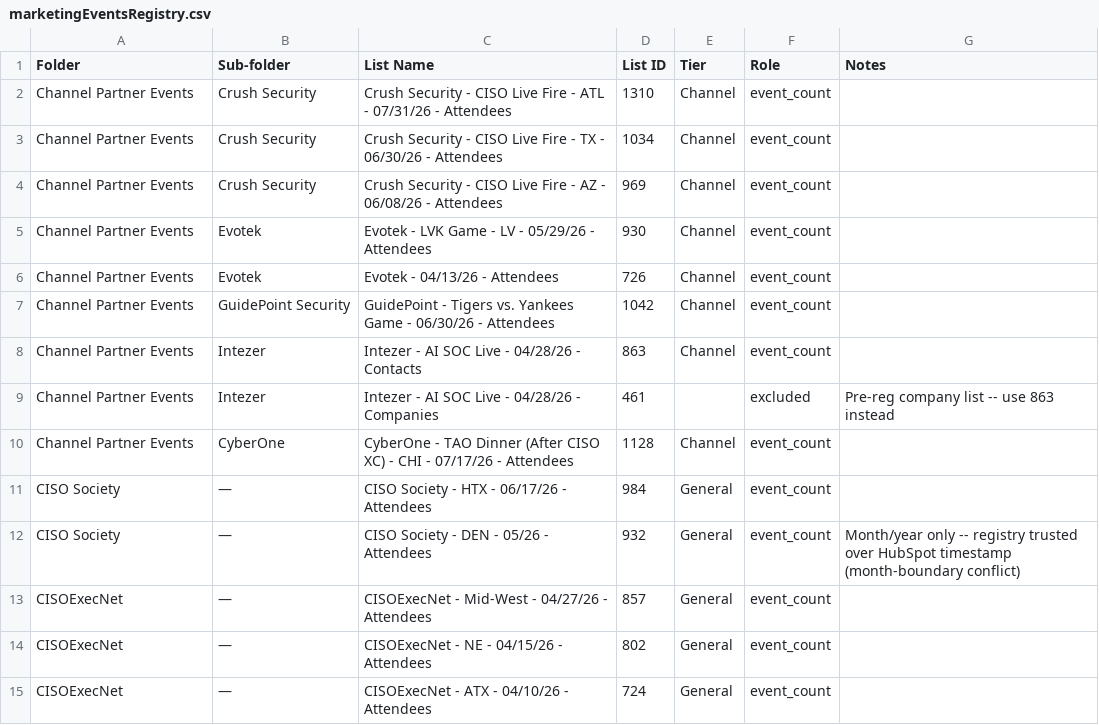
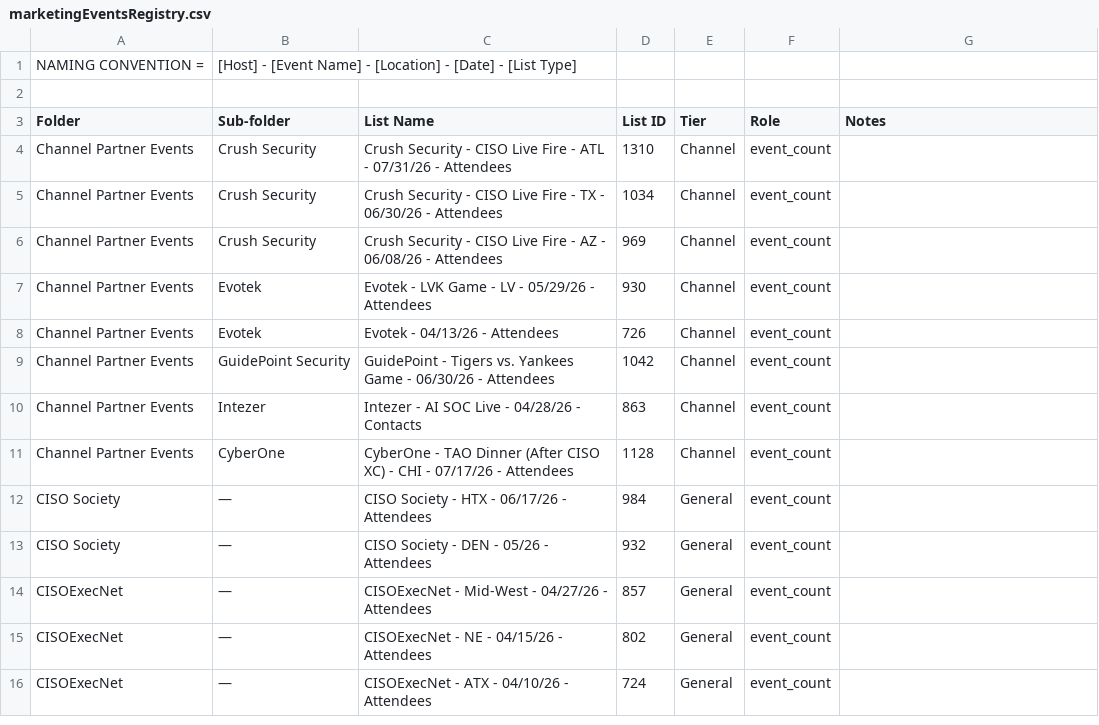
Before and after one commit to caseytaitel/marketingEvent-CompanyFill, a CSV file: input/marketingEventsRegistry.csv, drawn as a sheet; only a part is shown; the diff covers the shown part only.

```diff
--- a/input/marketingEventsRegistry.csv
+++ b/input/marketingEventsRegistry.csv
@@ -1 +1,3 @@
+NAMING CONVENTION =,[Host] - [Event Name] - [Location] - [Date] - [List Type],,,,,
+,,,,,,
 Folder,Sub-folder,List Name,List ID,Tier,Role,Notes
@@ -8,6 +10,5 @@ Channel Partner Events,GuidePoint Security,GuidePoint - Tigers vs. Yankees Game
 Channel Partner Events,Intezer,Intezer - AI SOC Live - 04/28/26 - Contacts,863,Channel,event_count,
-Channel Partner Events,Intezer,Intezer - AI SOC Live - 04/28/26 - Companies,461,,excluded,Pre-reg company list -- use 863 instead
 Channel Partner Events,CyberOne,CyberOne - TAO Dinner (After CISO XC) - CHI - 07/17/26 - Attendees,1128,Channel,event_count,
 CISO Society,—,CISO Society - HTX - 06/17/26 - Attendees,984,General,event_count,
-CISO Society,—,CISO Society - DEN - 05/26 - Attendees,932,General,event_count,Month/year only -- registry trusted over HubSpot timestamp (month-boundary conflict)
+CISO Society,—,CISO Society - DEN - 05/26 - Attendees,932,General,event_count,
 CISOExecNet,—,CISOExecNet - Mid-West - 04/27/26 - Attendees,857,General,event_count,
```
Also changed, not shown: 6 added rows, 6 removed rows and 1 edited cell elsewhere in this file, 13 other files.
